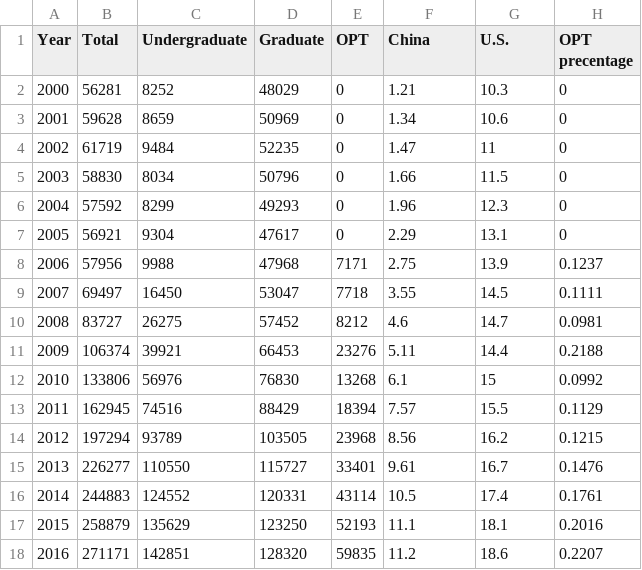
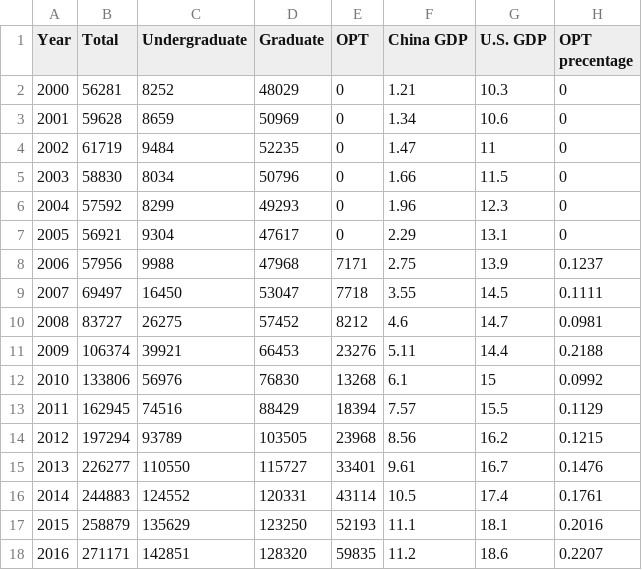
Before and after one commit to hoperose/InfoViz-Final-Project, a CSV file: data/Number_of_people.csv, drawn as a sheet.

```diff
--- a/data/Number_of_people.csv
+++ b/data/Number_of_people.csv
@@ -1,2 +1,2 @@
-Year,Total,Undergraduate,Graduate,OPT,China,U.S.,OPT precentage
+Year,Total,Undergraduate,Graduate,OPT,China GDP,U.S. GDP,OPT precentage
 2000,56281,8252,48029,0,1.21,10.3,0
```
Also changed, not shown: 3 other files.
